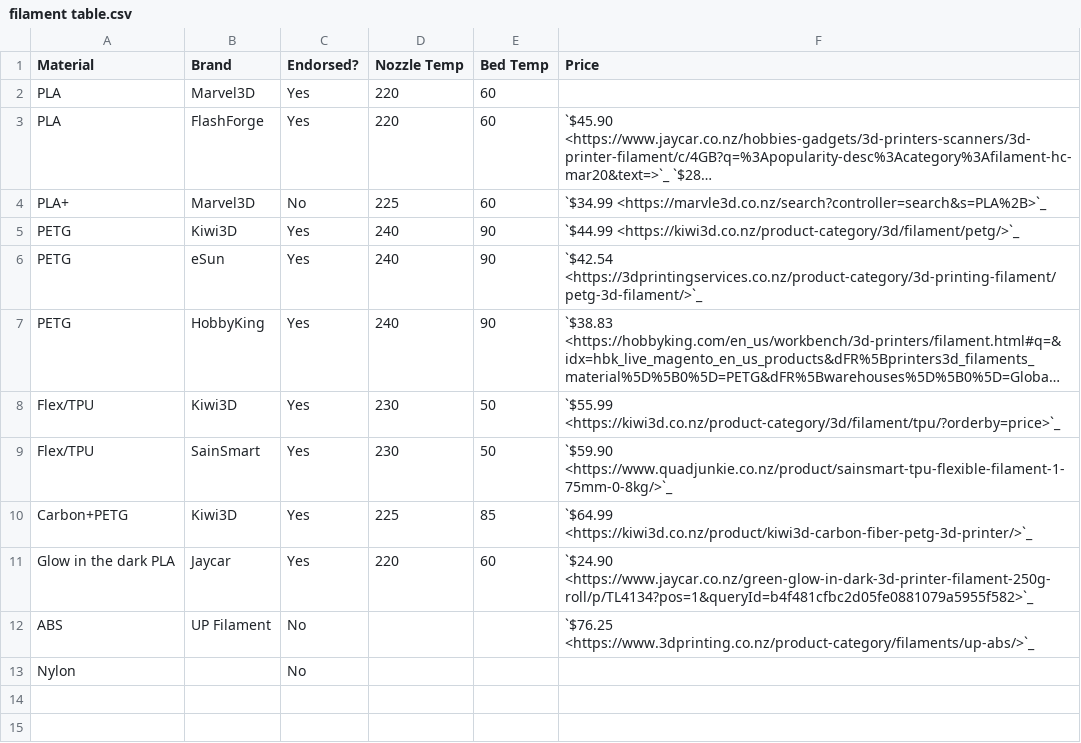
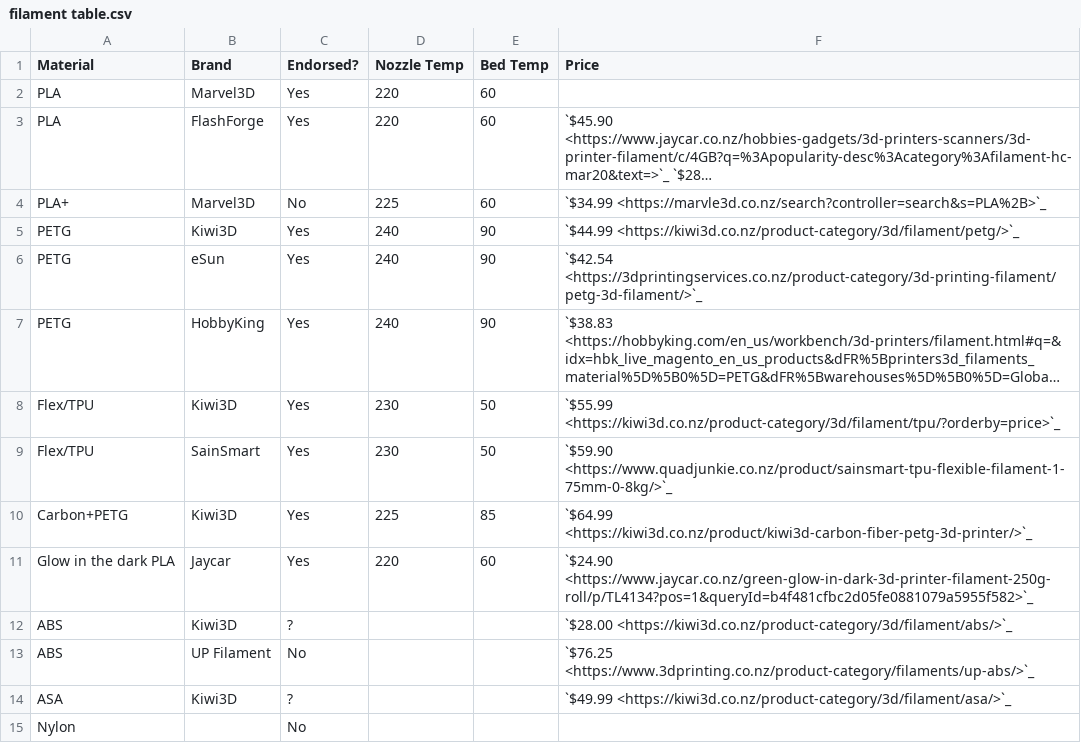
Before and after one commit to conehead23/manual, a CSV file: docs/source/files/filament table.csv, drawn as a sheet; long unchanged cells end in …; the diff names each change by its address in the sheet, - before the commit and + after, or states it on an @@ line.

```diff
--- a/docs/source/files/filament table.csv
+++ b/docs/source/files/filament table.csv
+row 12: ABS | Kiwi3D | ? |  |  | `$28.00 <https://kiwi3d.co.nz/product-category/3d/filament/abs/>`_
+row 14: ASA | Kiwi3D | ? |  |  | `$49.99 <https://kiwi3d.co.nz/product-category/3d/filament/asa/>`_
```
Also changed, not shown: 11 other files.
